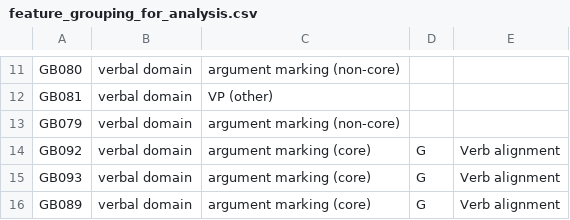
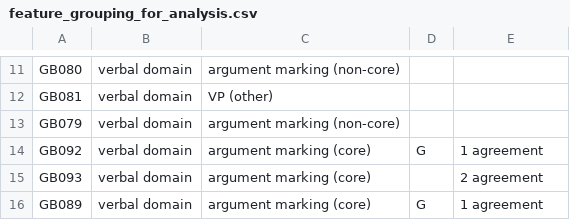
Before and after one commit to grambank/grambank-analysed, a CSV file: R_grambank/feature_grouping_for_analysis.csv, drawn as a sheet; only a part is shown, gaps mark what is left out; the diff covers the shown part only.

Commit message:
adding more predictions from Nichols 1995 after reading the paper

```diff
--- a/R_grambank/feature_grouping_for_analysis.csv
+++ b/R_grambank/feature_grouping_for_analysis.csv
@@ -13,4 +13,4 @@ GB081,verbal domain,VP (other),,
 GB079,verbal domain,argument marking (non-core),,
-GB092,verbal domain,argument marking (core),G,Verb alignment
-GB093,verbal domain,argument marking (core),G,Verb alignment
-GB089,verbal domain,argument marking (core),G,Verb alignment
+GB092,verbal domain,argument marking (core),G,1 agreement
+GB093,verbal domain,argument marking (core),,2 agreement
+GB089,verbal domain,argument marking (core),G,1 agreement
```
Also changed, not shown: 21 edited cells elsewhere in this file.
